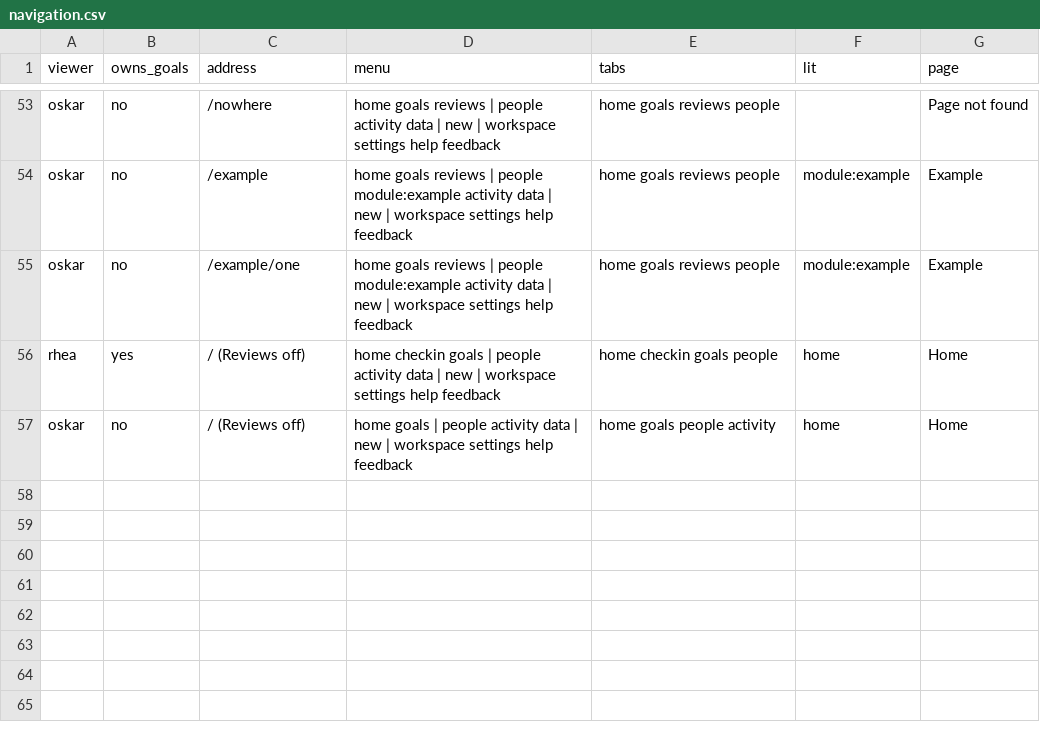
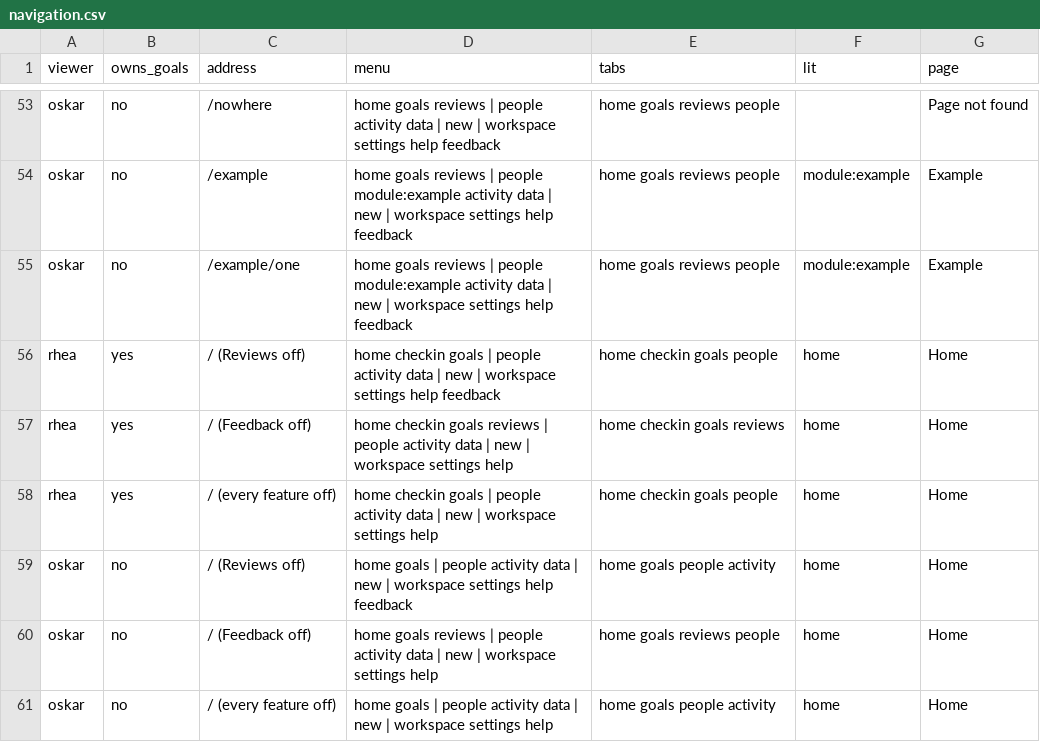
Before and after one commit to sconies/goals-app, a CSV file: spec/conformance/navigation.csv, drawn as a sheet; only a part is shown, gaps mark what is left out.

```diff
--- a/spec/conformance/navigation.csv
+++ b/spec/conformance/navigation.csv
@@ -56,2 +56,6 @@ oskar,no,/example/one,home goals reviews | people module:example activity data |
 rhea,yes,/ (Reviews off),home checkin goals | people activity data | new | workspace settings help feedback,home checkin goals people,home,Home
+rhea,yes,/ (Feedback off),home checkin goals reviews | people activity data | new | workspace settings help,home checkin goals reviews,home,Home
+rhea,yes,/ (every feature off),home checkin goals | people activity data | new | workspace settings help,home checkin goals people,home,Home
 oskar,no,/ (Reviews off),home goals | people activity data | new | workspace settings help feedback,home goals people activity,home,Home
+oskar,no,/ (Feedback off),home goals reviews | people activity data | new | workspace settings help,home goals reviews people,home,Home
+oskar,no,/ (every feature off),home goals | people activity data | new | workspace settings help,home goals people activity,home,Home
```
Also changed, not shown: 33 other files.
